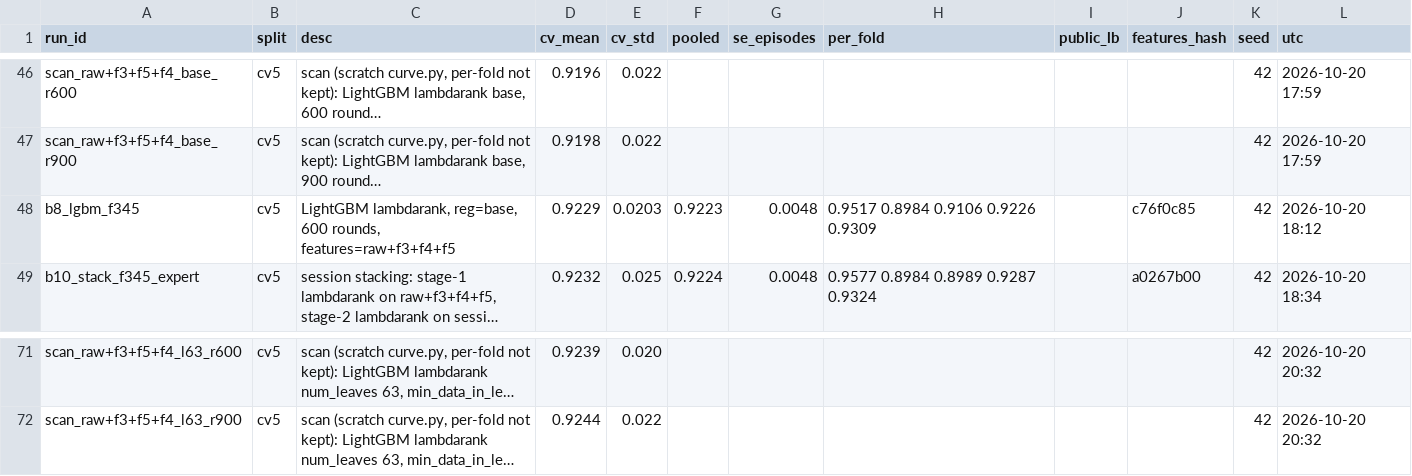
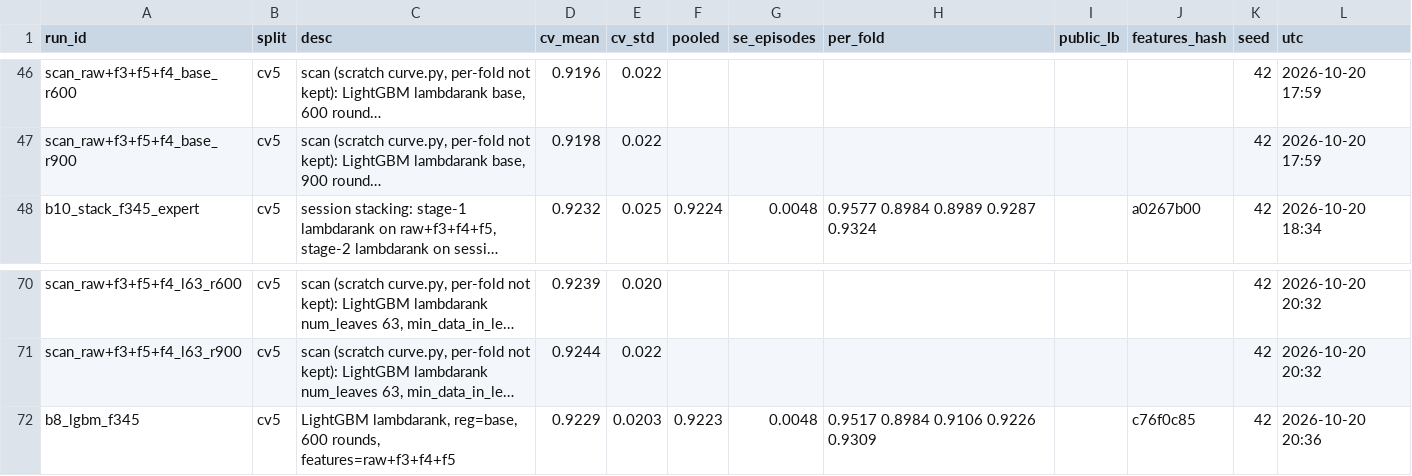
Before and after one commit to jarnav07/atco_prioritiser, a CSV file: experiments.csv, drawn as a sheet; only a part is shown, gaps mark what is left out; long unchanged cells end in …; removed rows and columns are numbered as before the commit, all else as after; the diff names each change by its address in the sheet, - before the commit and + after, or states it on an @@ line.

```diff
--- a/experiments.csv
+++ b/experiments.csv
-row 48: b8_lgbm_f345 | cv5 | LightGBM lambdarank, reg=base, 600 rounds, features=raw+f3+f4+f5 | 0.9229 | 0.0203 | 0.9223 | 0.0048 | 0.9517 0.8984 0.9106 0.9226 0.9309 |  | c76f0c85 | 42 | 2026-10-20 18:12
+row 72: b8_lgbm_f345 | cv5 | LightGBM lambdarank, reg=base, 600 rounds, features=raw+f3+f4+f5 | 0.9229 | 0.0203 | 0.9223 | 0.0048 | 0.9517 0.8984 0.9106 0.9226 0.9309 |  | c76f0c85 | 42 | 2026-10-20 20:36
```
Also changed, not shown: 2 other files.
